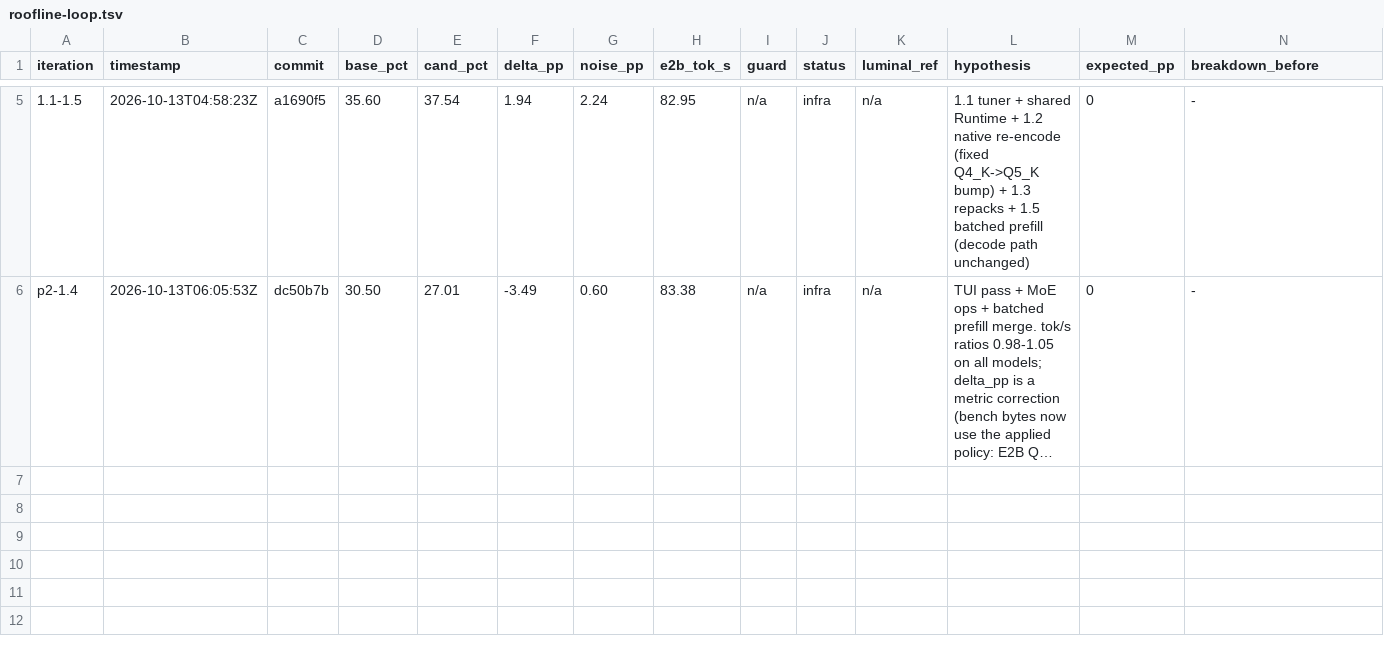
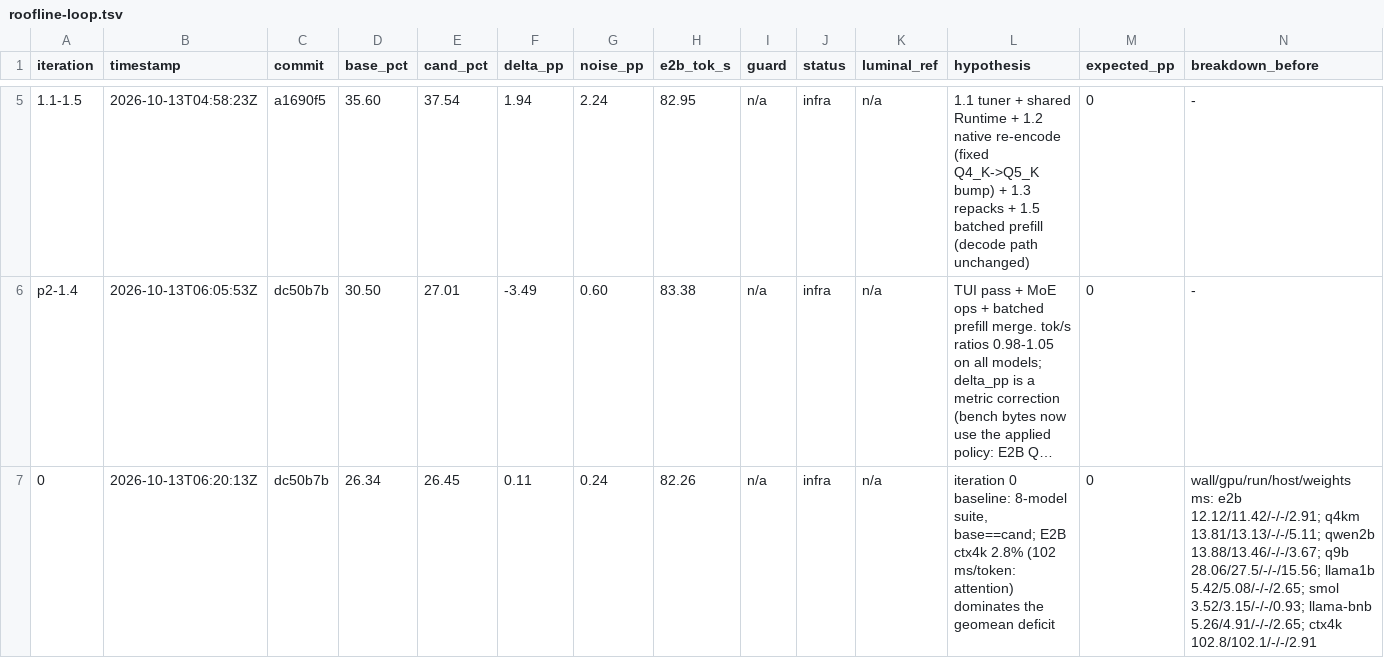
Before and after one commit to MisterTK/gibbs, a TSV file: autoresearch/roofline-loop.tsv, drawn as a sheet; only a part is shown, gaps mark what is left out; long unchanged cells end in …; rows hold the shown columns only; the diff names each change by its address in the sheet, - before the commit and + after, or states it on an @@ line.

Commit message:
loop iteration 0 baseline; gemv unroll variant (WIP, untested)

```diff
--- a/autoresearch/roofline-loop.tsv
+++ b/autoresearch/roofline-loop.tsv
+row 7: 0 | 2026-10-13T06:20:13Z | dc50b7b | 26.34 | 26.45 | 0.11 | 0.24 | 82.26 | n/a | infra | n/a | iteration 0 baseline: 8-model suite, base==cand; E2B ctx4k 2.8% (102 ms/token: attention) dominates the geomean deficit | 0 | wall/gpu/run/host/weights ms: e2b 12.12/11.42/-/-/2.91; q4km 13.81/13.13/-/-/5.11; qwen2b 13.88/13.46/-/-/3.67; q9b 28.06/27.5/-/-/15.56; llama1b 5.42/5.08/-/-/2.65; smol 3.52/3.15/-/-/0.93; llama-bnb 5.26/4.91/-/-/2.65; ctx4k 102.8/102.1/-/-/2.91
```
Also changed, not shown: 4 other files.
